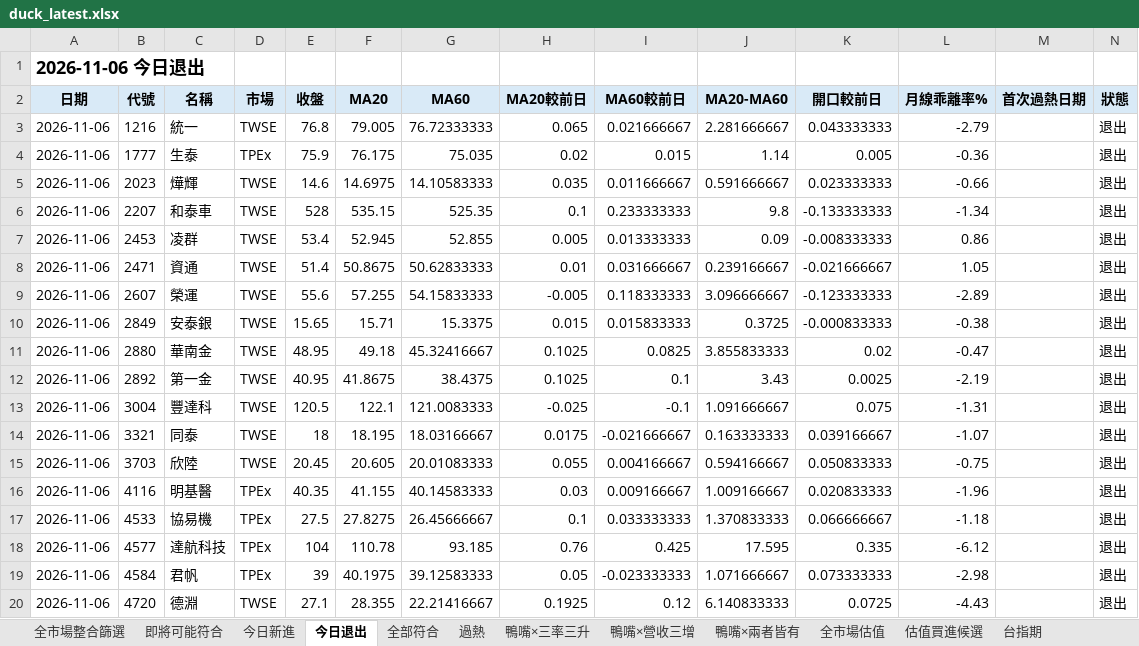
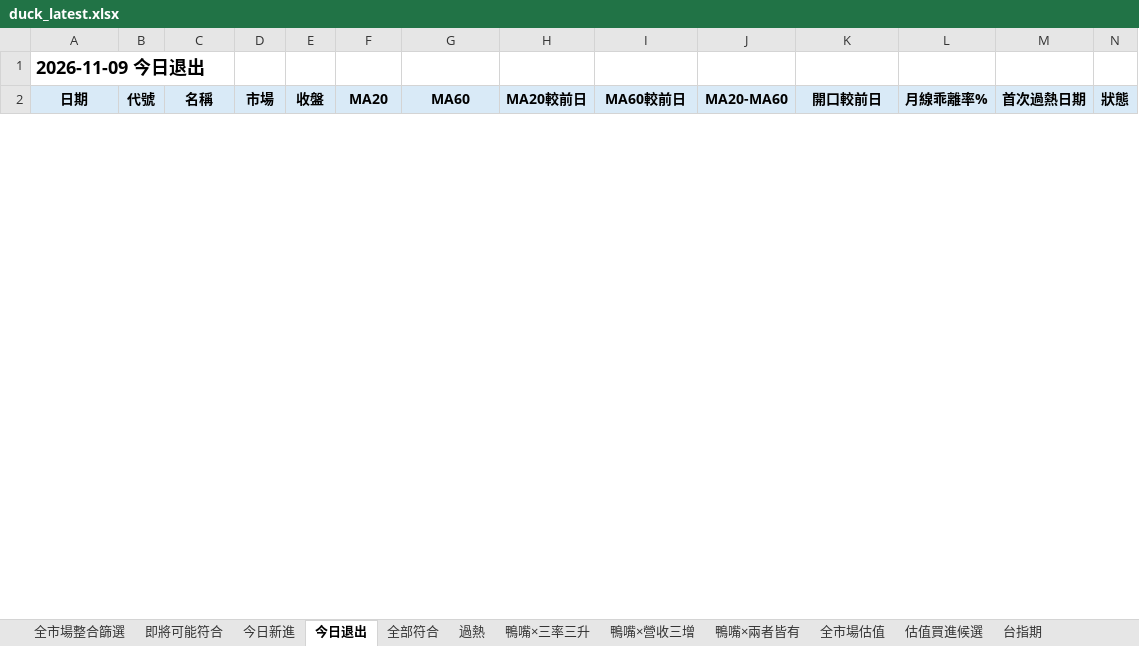
Before and after one commit to Richard82611/tw-stock-dashboard-test, an Excel workbook: duck_latest.xlsx, sheet 今日退出, drawn as a sheet; only a part is shown; values as stored, in another font and other column widths than the file's, no borders; conditional formats not drawn; removed rows and columns are numbered as before the commit, all else as after; the diff covers the shown part only; the diff names each change by its address in the sheet, - before the commit and + after, or states it on an @@ line.

```diff
--- a/duck_latest.xlsx (sheet 今日退出)
+++ b/duck_latest.xlsx (sheet 今日退出)
-A1 (日期): 2026-11-06 今日退出
+A1 (日期): 2026-11-09 今日退出
-row 3: 2026-11-06 | 1216 | 統一 | TWSE | 76.8 | 79.005 | 76.72333333 | 0.065 | 0.021666667 | 2.281666667 | 0.043333333 | -2.79 |  | 退出
-row 4: 2026-11-06 | 1777 | 生泰 | TPEx | 75.9 | 76.175 | 75.035 | 0.02 | 0.015 | 1.14 | 0.005 | -0.36 |  | 退出
-row 5: 2026-11-06 | 2023 | 燁輝 | TWSE | 14.6 | 14.6975 | 14.10583333 | 0.035 | 0.011666667 | 0.591666667 | 0.023333333 | -0.66 |  | 退出
-row 6: 2026-11-06 | 2207 | 和泰車 | TWSE | 528 | 535.15 | 525.35 | 0.1 | 0.233333333 | 9.8 | -0.133333333 | -1.34 |  | 退出
-row 7: 2026-11-06 | 2453 | 凌群 | TWSE | 53.4 | 52.945 | 52.855 | 0.005 | 0.013333333 | 0.09 | -0.008333333 | 0.86 |  | 退出
-row 8: 2026-11-06 | 2471 | 資通 | TWSE | 51.4 | 50.8675 | 50.62833333 | 0.01 | 0.031666667 | 0.239166667 | -0.021666667 | 1.05 |  | 退出
-row 9: 2026-11-06 | 2607 | 榮運 | TWSE | 55.6 | 57.255 | 54.15833333 | -0.005 | 0.118333333 | 3.096666667 | -0.123333333 | -2.89 |  | 退出
-row 10: 2026-11-06 | 2849 | 安泰銀 | TWSE | 15.65 | 15.71 | 15.3375 | 0.015 | 0.015833333 | 0.3725 | -0.000833333 | -0.38 |  | 退出
-row 11: 2026-11-06 | 2880 | 華南金 | TWSE | 48.95 | 49.18 | 45.32416667 | 0.1025 | 0.0825 | 3.855833333 | 0.02 | -0.47 |  | 退出
-row 12: 2026-11-06 | 2892 | 第一金 | TWSE | 40.95 | 41.8675 | 38.4375 | 0.1025 | 0.1 | 3.43 | 0.0025 | -2.19 |  | 退出
-row 13: 2026-11-06 | 3004 | 豐達科 | TWSE | 120.5 | 122.1 | 121.0083333 | -0.025 | -0.1 | 1.091666667 | 0.075 | -1.31 |  | 退出
-row 14: 2026-11-06 | 3321 | 同泰 | TWSE | 18 | 18.195 | 18.03166667 | 0.0175 | -0.021666667 | 0.163333333 | 0.039166667 | -1.07 |  | 退出
-row 15: 2026-11-06 | 3703 | 欣陸 | TWSE | 20.45 | 20.605 | 20.01083333 | 0.055 | 0.004166667 | 0.594166667 | 0.050833333 | -0.75 |  | 退出
-row 16: 2026-11-06 | 4116 | 明基醫 | TPEx | 40.35 | 41.155 | 40.14583333 | 0.03 | 0.009166667 | 1.009166667 | 0.020833333 | -1.96 |  | 退出
-row 17: 2026-11-06 | 4533 | 協易機 | TPEx | 27.5 | 27.8275 | 26.45666667 | 0.1 | 0.033333333 | 1.370833333 | 0.066666667 | -1.18 |  | 退出
-row 18: 2026-11-06 | 4577 | 達航科技 | TPEx | 104 | 110.78 | 93.185 | 0.76 | 0.425 | 17.595 | 0.335 | -6.12 |  | 退出
-row 19: 2026-11-06 | 4584 | 君帆 | TPEx | 39 | 40.1975 | 39.12583333 | 0.05 | -0.023333333 | 1.071666667 | 0.073333333 | -2.98 |  | 退出
-row 20: 2026-11-06 | 4720 | 德淵 | TWSE | 27.1 | 28.355 | 22.21416667 | 0.1925 | 0.12 | 6.140833333 | 0.0725 | -4.43 |  | 退出
```
Also changed, not shown: 18 added rows and 10 removed rows elsewhere in this sheet, sheet 全市場整合篩選, sheet 全市場估值, sheet 估值買進候選, sheet 全部符合, sheet 即將可能符合, sheet 鴨嘴×營收三增, 7 more sheets, 7 other files.
